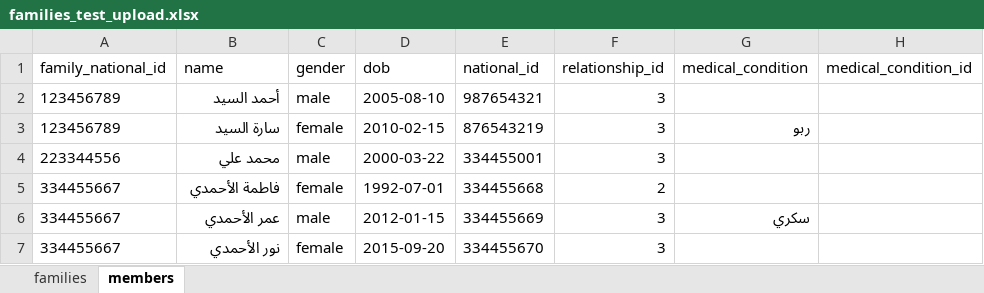
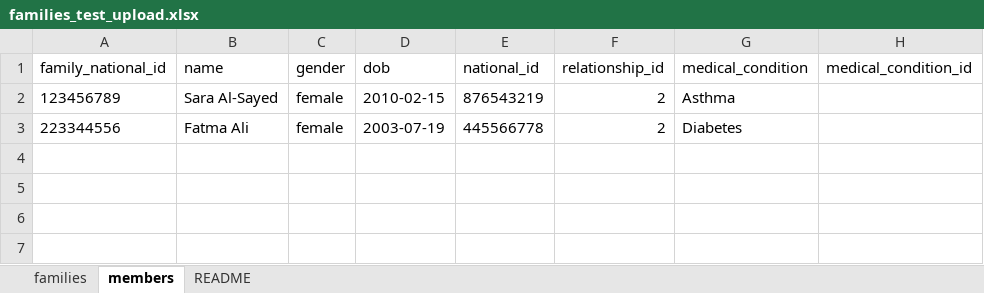
Before and after one commit to Abdallah-Azme/REFADA, an Excel workbook: families_test_upload.xlsx, sheet members, drawn as a sheet; values as stored, in another font and other column widths than the file's, no borders; removed rows and columns are numbered as before the commit, all else as after; the diff names each change by its address in the sheet, - before the commit and + after, or states it on an @@ line.

```diff
--- a/families_test_upload.xlsx (sheet members)
+++ b/families_test_upload.xlsx (sheet members)
+sheet tab: README
-row 2: 123456789 | أحمد السيد | male | 2005-08-10 | 987654321 | 3
-B2 (name): سارة السيد
+B2 (name): Sara Al-Sayed
-F2 (relationship_id): 3
+F2 (relationship_id): 2
-G2 (medical_condition): ربو
+G2 (medical_condition): Asthma
-row 4: 223344556 | محمد علي | male | 2000-03-22 | 334455001 | 3
-row 5: 334455667 | فاطمة الأحمدي | female | 1992-07-01 | 334455668 | 2
-row 6: 334455667 | عمر الأحمدي | male | 2012-01-15 | 334455669 | 3 | سكري
-row 7: 334455667 | نور الأحمدي | female | 2015-09-20 | 334455670 | 3
+row 3: 223344556 | Fatma Ali | female | 2003-07-19 | 445566778 | 2 | Diabetes
```
Also changed, not shown: sheet families, 1 other file.
